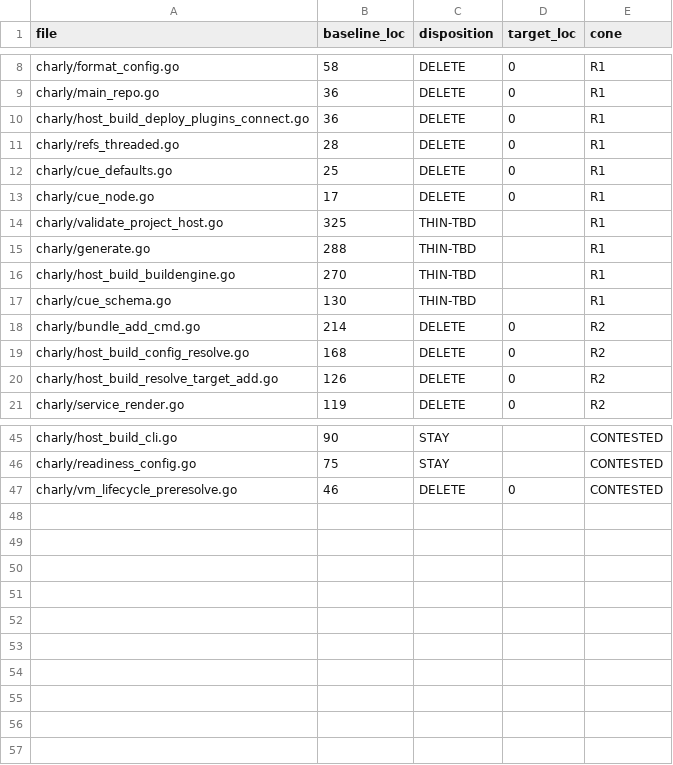
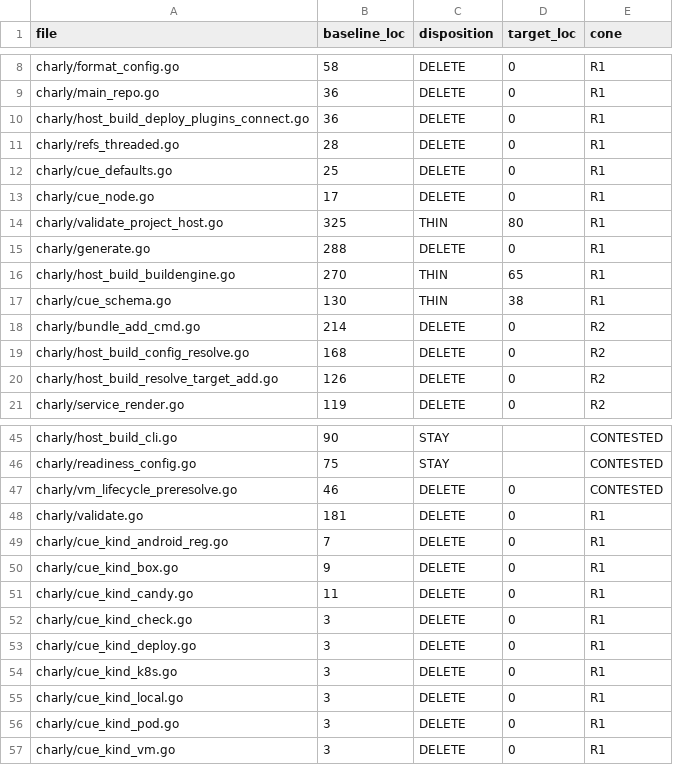
Before and after one commit to opencharly/charly, a CSV file: charly/KWAVE2_LEDGER.csv, drawn as a sheet; only a part is shown, gaps mark what is left out.

```diff
--- a/charly/KWAVE2_LEDGER.csv
+++ b/charly/KWAVE2_LEDGER.csv
@@ -13,6 +13,6 @@ charly/cue_defaults.go,25,DELETE,0,R1
 charly/cue_node.go,17,DELETE,0,R1
-charly/validate_project_host.go,325,THIN-TBD,,R1
-charly/generate.go,288,THIN-TBD,,R1
-charly/host_build_buildengine.go,270,THIN-TBD,,R1
-charly/cue_schema.go,130,THIN-TBD,,R1
+charly/validate_project_host.go,325,THIN,80,R1
+charly/generate.go,288,DELETE,0,R1
+charly/host_build_buildengine.go,270,THIN,65,R1
+charly/cue_schema.go,130,THIN,38,R1
 charly/bundle_add_cmd.go,214,DELETE,0,R2
@@ -47 +47,11 @@ charly/readiness_config.go,75,STAY,,CONTESTED
 charly/vm_lifecycle_preresolve.go,46,DELETE,0,CONTESTED
+charly/validate.go,181,DELETE,0,R1
+charly/cue_kind_android_reg.go,7,DELETE,0,R1
+charly/cue_kind_box.go,9,DELETE,0,R1
+charly/cue_kind_candy.go,11,DELETE,0,R1
+charly/cue_kind_check.go,3,DELETE,0,R1
+charly/cue_kind_deploy.go,3,DELETE,0,R1
+charly/cue_kind_k8s.go,3,DELETE,0,R1
+charly/cue_kind_local.go,3,DELETE,0,R1
+charly/cue_kind_pod.go,3,DELETE,0,R1
+charly/cue_kind_vm.go,3,DELETE,0,R1
```
